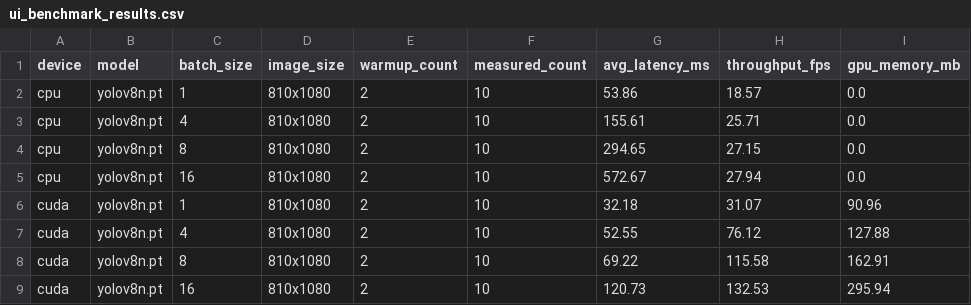
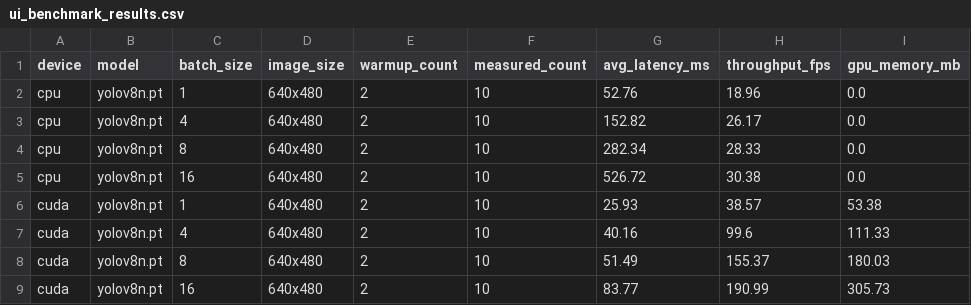
Before and after one commit to shaun-tharakan/gpu-accelerated-object-detection2, a CSV file: results/raw/ui_benchmark_results.csv, drawn as a sheet.

Commit message:
Fix YOLO model import in UI

```diff
--- a/results/raw/ui_benchmark_results.csv
+++ b/results/raw/ui_benchmark_results.csv
@@ -1,9 +1,9 @@
 device,model,batch_size,image_size,warmup_count,measured_count,avg_latency_ms,throughput_fps,gpu_memory_mb
-cpu,yolov8n.pt,1,810x1080,2,10,53.86,18.57,0.0
-cpu,yolov8n.pt,4,810x1080,2,10,155.61,25.71,0.0
-cpu,yolov8n.pt,8,810x1080,2,10,294.65,27.15,0.0
-cpu,yolov8n.pt,16,810x1080,2,10,572.67,27.94,0.0
-cuda,yolov8n.pt,1,810x1080,2,10,32.18,31.07,90.96
-cuda,yolov8n.pt,4,810x1080,2,10,52.55,76.12,127.88
-cuda,yolov8n.pt,8,810x1080,2,10,69.22,115.58,162.91
-cuda,yolov8n.pt,16,810x1080,2,10,120.73,132.53,295.94
+cpu,yolov8n.pt,1,640x480,2,10,52.76,18.96,0.0
+cpu,yolov8n.pt,4,640x480,2,10,152.82,26.17,0.0
+cpu,yolov8n.pt,8,640x480,2,10,282.34,28.33,0.0
+cpu,yolov8n.pt,16,640x480,2,10,526.72,30.38,0.0
+cuda,yolov8n.pt,1,640x480,2,10,25.93,38.57,53.38
+cuda,yolov8n.pt,4,640x480,2,10,40.16,99.6,111.33
+cuda,yolov8n.pt,8,640x480,2,10,51.49,155.37,180.03
+cuda,yolov8n.pt,16,640x480,2,10,83.77,190.99,305.73
```
Also changed, not shown: results/raw/benchmark_results.csv, 5 other files.
